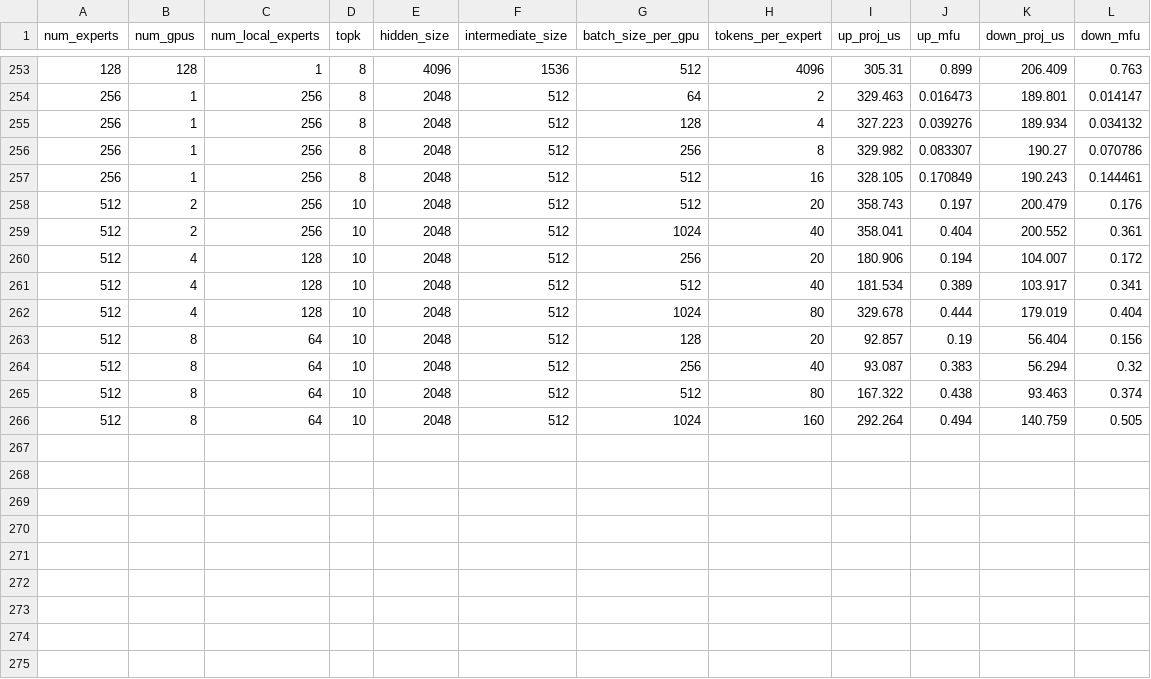
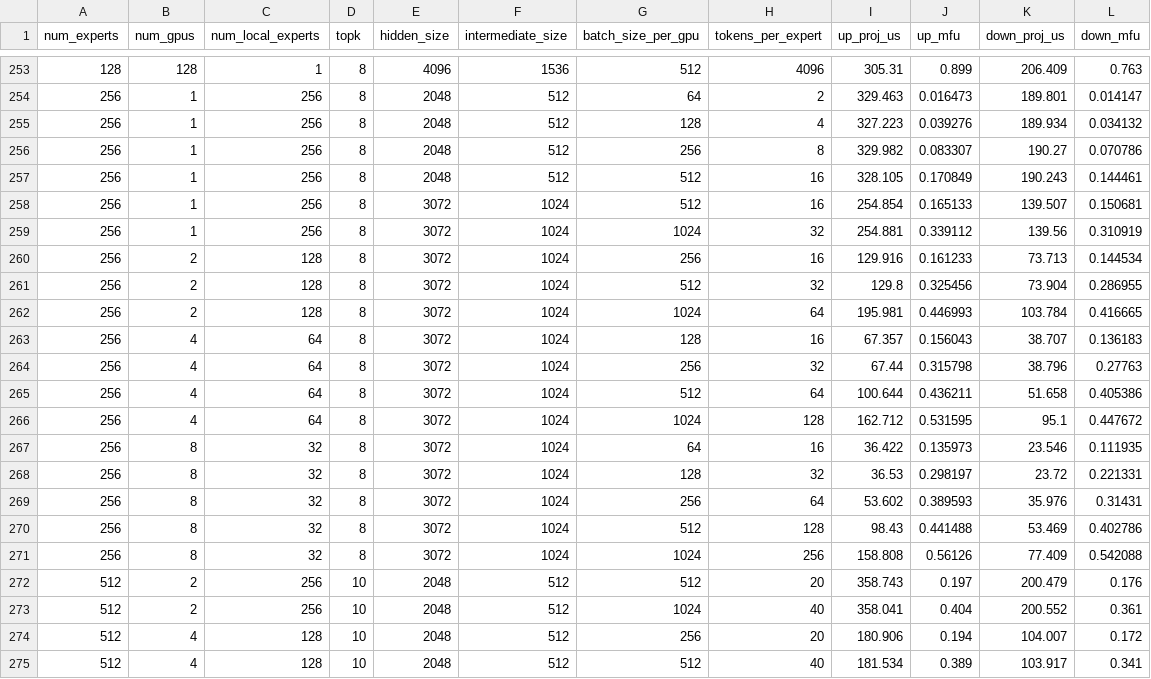
Before and after one commit to alibaba/InferSim, a CSV file: bench_data/grouped_gemm/decode/h20/data.csv, drawn as a sheet; only a part is shown, gaps mark what is left out; the shorter side is filled out with more unchanged rows; the diff names each change by its address in the sheet, - before the commit and + after, or states it on an @@ line.

Commit message:
add csv data (moe and mha)

```diff
--- a/bench_data/grouped_gemm/decode/h20/data.csv
+++ b/bench_data/grouped_gemm/decode/h20/data.csv
+row 258: 256 | 1 | 256 | 8 | 3072 | 1024 | 512 | 16 | 254.854 | 0.165133 | 139.507 | 0.150681
+row 259: 256 | 1 | 256 | 8 | 3072 | 1024 | 1024 | 32 | 254.881 | 0.339112 | 139.56 | 0.310919
+row 260: 256 | 2 | 128 | 8 | 3072 | 1024 | 256 | 16 | 129.916 | 0.161233 | 73.713 | 0.144534
+row 261: 256 | 2 | 128 | 8 | 3072 | 1024 | 512 | 32 | 129.8 | 0.325456 | 73.904 | 0.286955
+row 262: 256 | 2 | 128 | 8 | 3072 | 1024 | 1024 | 64 | 195.981 | 0.446993 | 103.784 | 0.416665
+row 263: 256 | 4 | 64 | 8 | 3072 | 1024 | 128 | 16 | 67.357 | 0.156043 | 38.707 | 0.136183
+row 264: 256 | 4 | 64 | 8 | 3072 | 1024 | 256 | 32 | 67.44 | 0.315798 | 38.796 | 0.27763
+row 265: 256 | 4 | 64 | 8 | 3072 | 1024 | 512 | 64 | 100.644 | 0.436211 | 51.658 | 0.405386
+row 266: 256 | 4 | 64 | 8 | 3072 | 1024 | 1024 | 128 | 162.712 | 0.531595 | 95.1 | 0.447672
+row 267: 256 | 8 | 32 | 8 | 3072 | 1024 | 64 | 16 | 36.422 | 0.135973 | 23.546 | 0.111935
+row 268: 256 | 8 | 32 | 8 | 3072 | 1024 | 128 | 32 | 36.53 | 0.298197 | 23.72 | 0.221331
+row 269: 256 | 8 | 32 | 8 | 3072 | 1024 | 256 | 64 | 53.602 | 0.389593 | 35.976 | 0.31431
+row 270: 256 | 8 | 32 | 8 | 3072 | 1024 | 512 | 128 | 98.43 | 0.441488 | 53.469 | 0.402786
+row 271: 256 | 8 | 32 | 8 | 3072 | 1024 | 1024 | 256 | 158.808 | 0.56126 | 77.409 | 0.542088
```
Also changed, not shown: bench_data/grouped_gemm/prefill/h20/data.csv, 2 other files.
